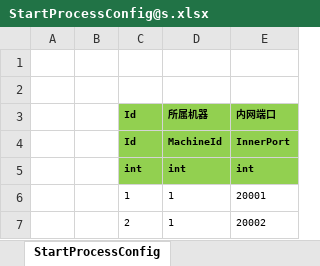
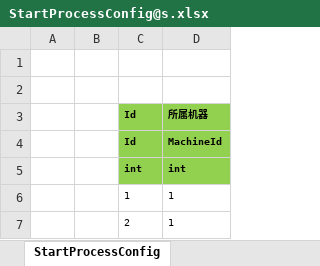
Before and after one commit to Warlord-dev/ET, an Excel workbook: Unity/Assets/Config/Excel/StartConfig/Release/StartProcessConfig@s.xlsx, sheet StartProcessConfig, drawn as a sheet; values as stored, in another font and other column widths than the file's, no borders; the diff names each change by its address in the sheet, - before the commit and + after, or states it on an @@ line.

Commit message:
Net纤程改成配置到StartSceneConfig中，每个进程必须配置一个Net纤程

```diff
--- a/Unity/Assets/Config/Excel/StartConfig/Release/StartProcessConfig@s.xlsx (sheet StartProcessConfig)
+++ b/Unity/Assets/Config/Excel/StartConfig/Release/StartProcessConfig@s.xlsx (sheet StartProcessConfig)
-column E, rows 3-7: 内网端口 | InnerPort | int | 20001 | 20002
```
Also changed, not shown: Unity/Assets/Config/Excel/StartConfig/Benchmark/StartProcessConfig@s.xlsx, Unity/Assets/Config/Excel/StartConfig/Benchmark/StartSceneConfig@s.xlsx, 54 other files.
